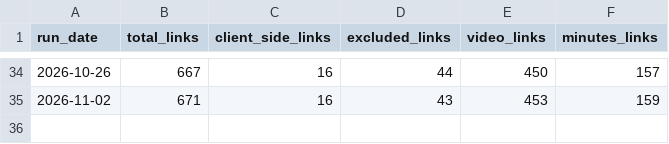
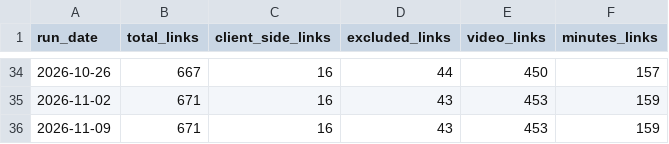
Before and after one commit to nqo/boston-liquor-license-tracker, a CSV file: scraper/scrape/data/link_stats_log.csv, drawn as a sheet; only a part is shown, gaps mark what is left out; the diff names each change by its address in the sheet, - before the commit and + after, or states it on an @@ line.

Commit message:
[SCRAPER] Update scraped data and PDFs

```diff
--- a/scraper/scrape/data/link_stats_log.csv
+++ b/scraper/scrape/data/link_stats_log.csv
+row 36: 2026-11-09 | 671 | 16 | 43 | 453 | 159
```
Also changed, not shown: 1 other file.
